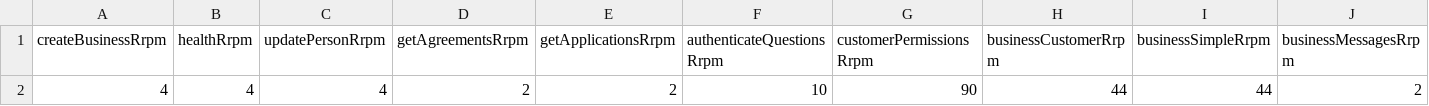
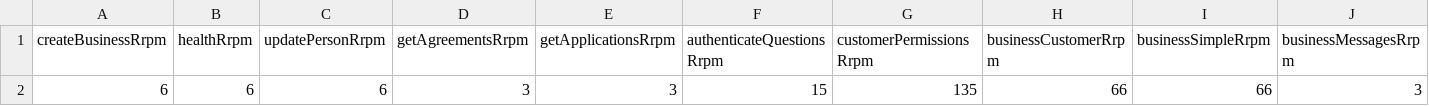
Before and after one commit to DEFRA/fcp-dal-api-performance-test, a CSV file: scenarios/data/perf-test/jmeter.config.testmodel.csv, drawn as a sheet; only a part is shown; removed rows and columns are numbered as before the commit, all else as after; rows hold the shown columns only; the diff names each change by its address in the sheet, - before the commit and + after, or states it on an @@ line.

Commit message:
Update to 7.5rps

```diff
--- a/scenarios/data/perf-test/jmeter.config.testmodel.csv
+++ b/scenarios/data/perf-test/jmeter.config.testmodel.csv
-row 2: 4 | 4 | 4 | 2 | 2 | 10 | 90 | 44 | 44 | 2
+row 2: 6 | 6 | 6 | 3 | 3 | 15 | 135 | 66 | 66 | 3
```
